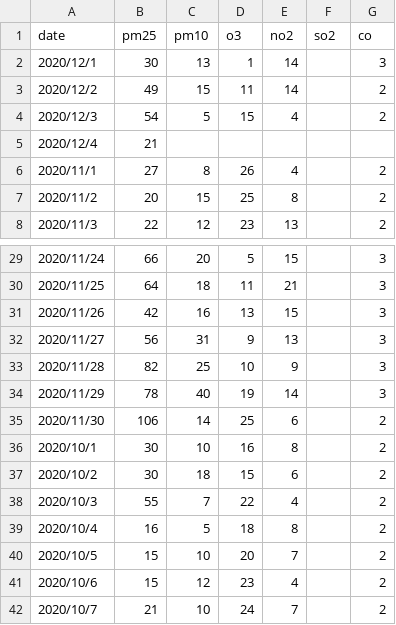
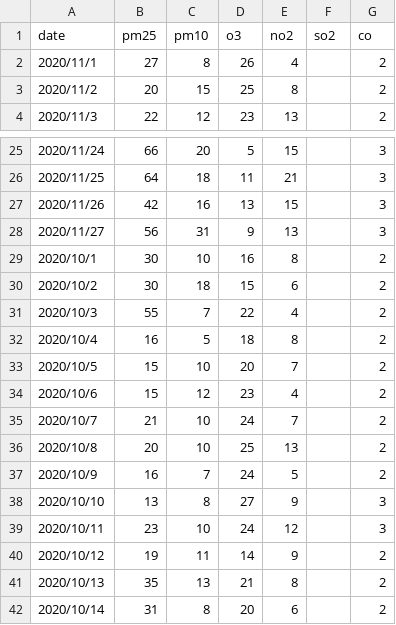
Before and after one commit to marieleme/covid-impact-on-aviation-and-air-quality, a CSV file: air_quality/waqi_datasets/eu/amsterdam.csv, drawn as a sheet; only a part is shown, gaps mark what is left out; the shorter side is filled out with more unchanged rows; the diff names each change by its address in the sheet, - before the commit and + after, or states it on an @@ line.

Commit message:
update datasets to cover same daterange and add new york and delhi

```diff
--- a/air_quality/waqi_datasets/eu/amsterdam.csv
+++ b/air_quality/waqi_datasets/eu/amsterdam.csv
-row 2: 2020/12/1 | 30 | 13 | 1 | 14 |  | 3
-row 3: 2020/12/2 | 49 | 15 | 11 | 14 |  | 2
-row 4: 2020/12/3 | 54 | 5 | 15 | 4 |  | 2
-row 5: 2020/12/4 | 21
-row 33: 2020/11/28 | 82 | 25 | 10 | 9 |  | 3
-row 34: 2020/11/29 | 78 | 40 | 19 | 14 |  | 3
-row 35: 2020/11/30 | 106 | 14 | 25 | 6 |  | 2
```
Also changed, not shown: air_quality/waqi_datasets/eu/london.csv, air_quality/waqi_datasets/us/los_angeles.csv, 3 other files.
